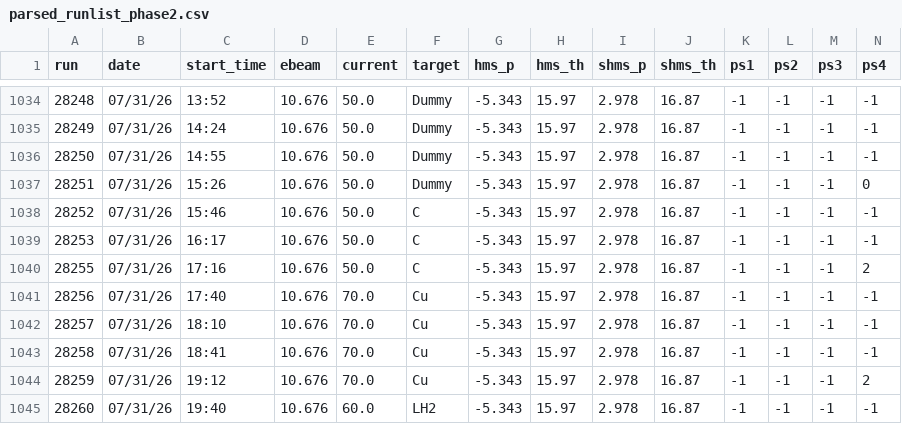
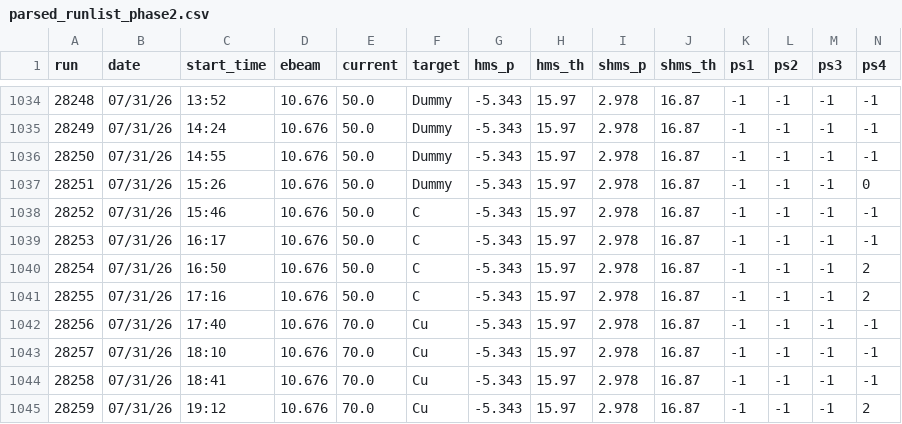
Before and after one commit to relder6/hallc_replay_rsidis, a CSV file: AUX_FILES/util/parse_runlist/parsed_runlist_phase2.csv, drawn as a sheet; only a part is shown, gaps mark what is left out; the shorter side is filled out with more unchanged rows; rows hold the shown columns only; the diff names each change by its address in the sheet, - before the commit and + after, or states it on an @@ line.

```diff
--- a/AUX_FILES/util/parse_runlist/parsed_runlist_phase2.csv
+++ b/AUX_FILES/util/parse_runlist/parsed_runlist_phase2.csv
+row 1040: 28254 | 07/31/26 | 16:50 | 10.676 | 50.0 | C | -5.343 | 15.97 | 2.978 | 16.87 | -1 | -1 | -1 | 2
```
Also changed, not shown: AUX_FILES/rsidis_bigtable_phaseII.csv, 4 other files.
